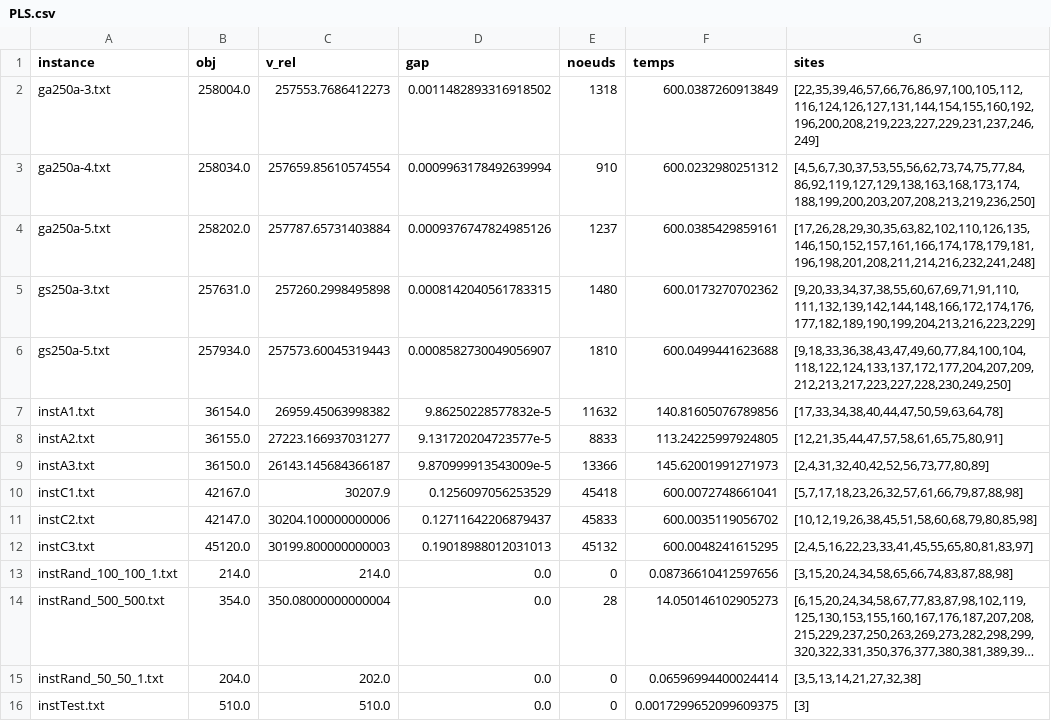
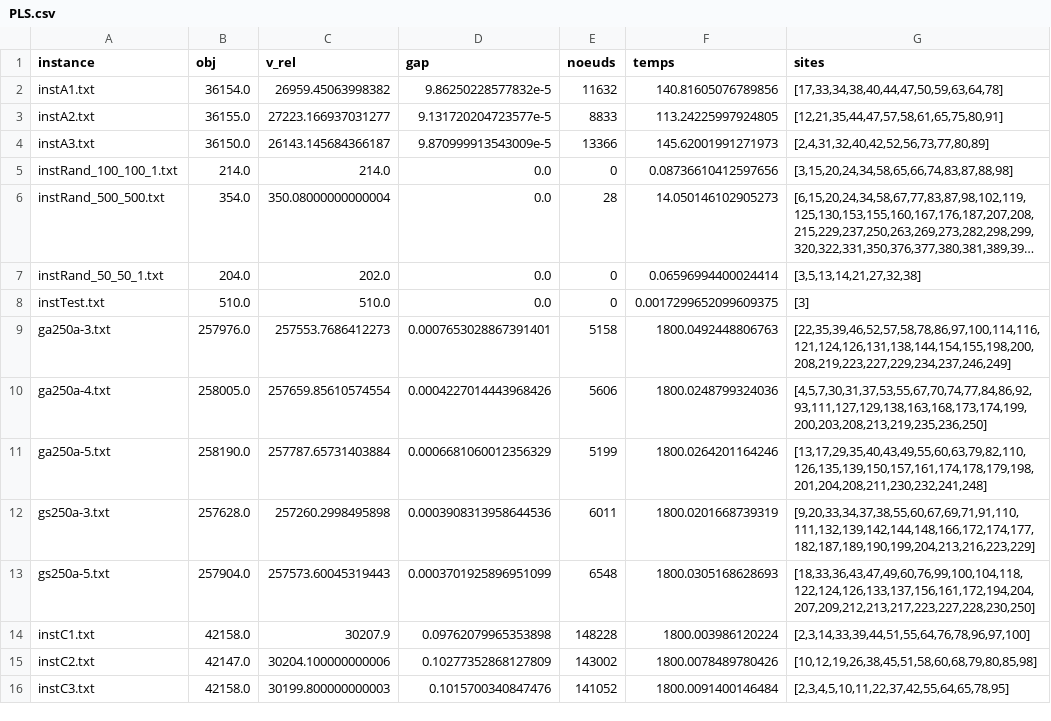
Before and after one commit to Vral59/MLA_Projet, a CSV file: results/PLS.csv, drawn as a sheet; long unchanged cells end in …; removed rows and columns are numbered as before the commit, all else as after; the diff names each change by its address in the sheet, - before the commit and + after, or states it on an @@ line.

```diff
--- a/results/PLS.csv
+++ b/results/PLS.csv
-row 2: ga250a-3.txt | 258004.0 | 257553.7686412273 | 0.0011482893316918502 | 1318 | 600.0387260913849 | [22,35,39,46,57,66,76,86,97,100,105,112,116,124,126,127,131,144,154,155,160,192,196,200,208,219,223,227,229,231,237,246,249]
-row 3: ga250a-4.txt | 258034.0 | 257659.85610574554 | 0.0009963178492639994 | 910 | 600.0232980251312 | [4,5,6,7,30,37,53,55,56,62,73,74,75,77,84,86,92,119,127,129,138,163,168,173,174,188,199,200,203,207,208,213,219,236,250]
-row 4: ga250a-5.txt | 258202.0 | 257787.65731403884 | 0.0009376747824985126 | 1237 | 600.0385429859161 | [17,26,28,29,30,35,63,82,102,110,126,135,146,150,152,157,161,166,174,178,179,181,196,198,201,208,211,214,216,232,241,248]
-row 5: gs250a-3.txt | 257631.0 | 257260.2998495898 | 0.0008142040561783315 | 1480 | 600.0173270702362 | [9,20,33,34,37,38,55,60,67,69,71,91,110,111,132,139,142,144,148,166,172,174,176,177,182,189,190,199,204,213,216,223,229]
-row 6: gs250a-5.txt | 257934.0 | 257573.60045319443 | 0.0008582730049056907 | 1810 | 600.0499441623688 | [9,18,33,36,38,43,47,49,60,77,84,100,104,118,122,124,133,137,172,177,204,207,209,212,213,217,223,227,228,230,249,250]
-row 10: instC1.txt | 42167.0 | 30207.9 | 0.1256097056253529 | 45418 | 600.0072748661041 | [5,7,17,18,23,26,32,57,61,66,79,87,88,98]
-row 11: instC2.txt | 42147.0 | 30204.100000000006 | 0.12711642206879437 | 45833 | 600.0035119056702 | [10,12,19,26,38,45,51,58,60,68,79,80,85,98]
-row 12: instC3.txt | 45120.0 | 30199.800000000003 | 0.19018988012031013 | 45132 | 600.0048241615295 | [2,4,5,16,22,23,33,41,45,55,65,80,81,83,97]
+row 9: ga250a-3.txt | 257976.0 | 257553.7686412273 | 0.0007653028867391401 | 5158 | 1800.0492448806763 | [22,35,39,46,52,57,58,78,86,97,100,114,116,121,124,126,131,138,144,154,155,198,200,208,219,223,227,229,234,237,246,249]
+row 10: ga250a-4.txt | 258005.0 | 257659.85610574554 | 0.0004227014443968426 | 5606 | 1800.0248799324036 | [4,5,7,30,31,37,53,55,67,70,74,77,84,86,92,93,111,127,129,138,163,168,173,174,199,200,203,208,213,219,235,236,250]
+row 11: ga250a-5.txt | 258190.0 | 257787.65731403884 | 0.0006681060012356329 | 5199 | 1800.0264201164246 | [13,17,29,35,40,43,49,55,60,63,79,82,110,126,135,139,150,157,161,174,178,179,198,201,204,208,211,230,232,241,248]
+row 12: gs250a-3.txt | 257628.0 | 257260.2998495898 | 0.0003908313958644536 | 6011 | 1800.0201668739319 | [9,20,33,34,37,38,55,60,67,69,71,91,110,111,132,139,142,144,148,166,172,174,177,182,187,189,190,199,204,213,216,223,229]
+row 13: gs250a-5.txt | 257904.0 | 257573.60045319443 | 0.0003701925896951099 | 6548 | 1800.0305168628693 | [18,33,36,43,47,49,60,76,99,100,104,118,122,124,126,133,137,156,161,172,194,204,207,209,212,213,217,223,227,228,230,250]
+row 14: instC1.txt | 42158.0 | 30207.9 | 0.09762079965353898 | 148228 | 1800.003986120224 | [2,3,14,33,39,44,51,55,64,76,78,96,97,100]
+row 15: instC2.txt | 42147.0 | 30204.100000000006 | 0.10277352868127809 | 143002 | 1800.0078489780426 | [10,12,19,26,38,45,51,58,60,68,79,80,85,98]
+row 16: instC3.txt | 42158.0 | 30199.800000000003 | 0.1015700340847476 | 141052 | 1800.0091400146484 | [2,3,4,5,10,11,22,37,42,55,64,65,78,95]
```
Also changed, not shown: results/PLW.csv.
